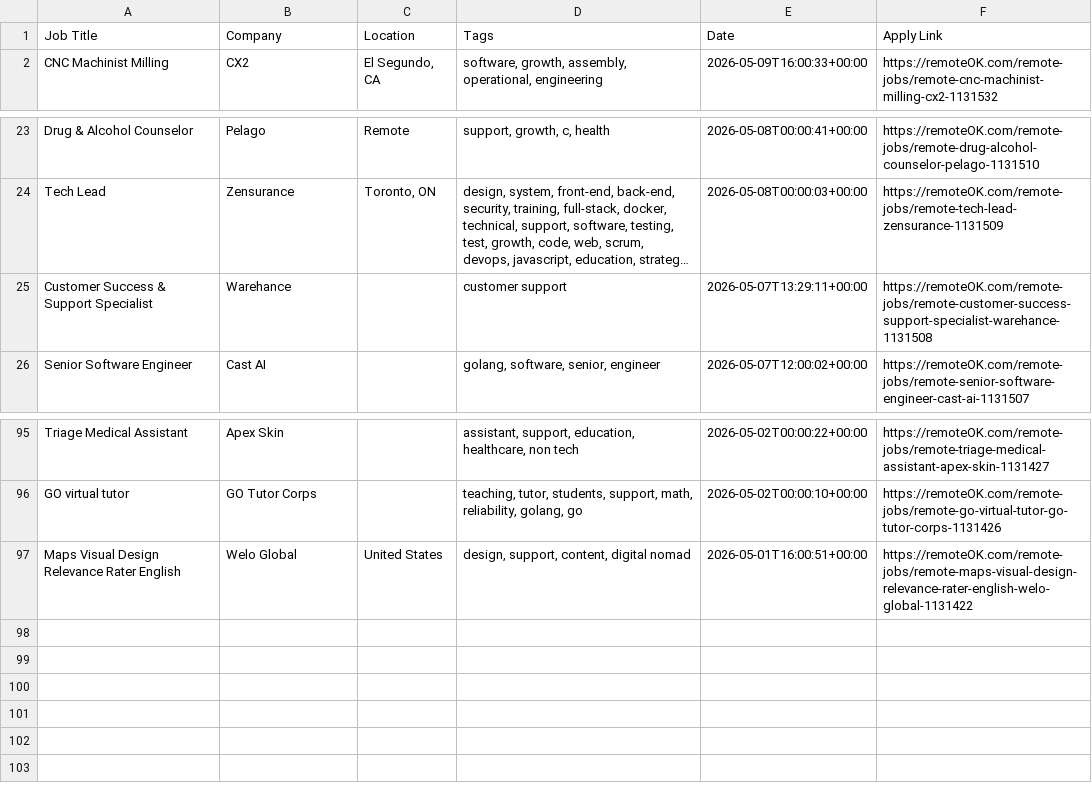
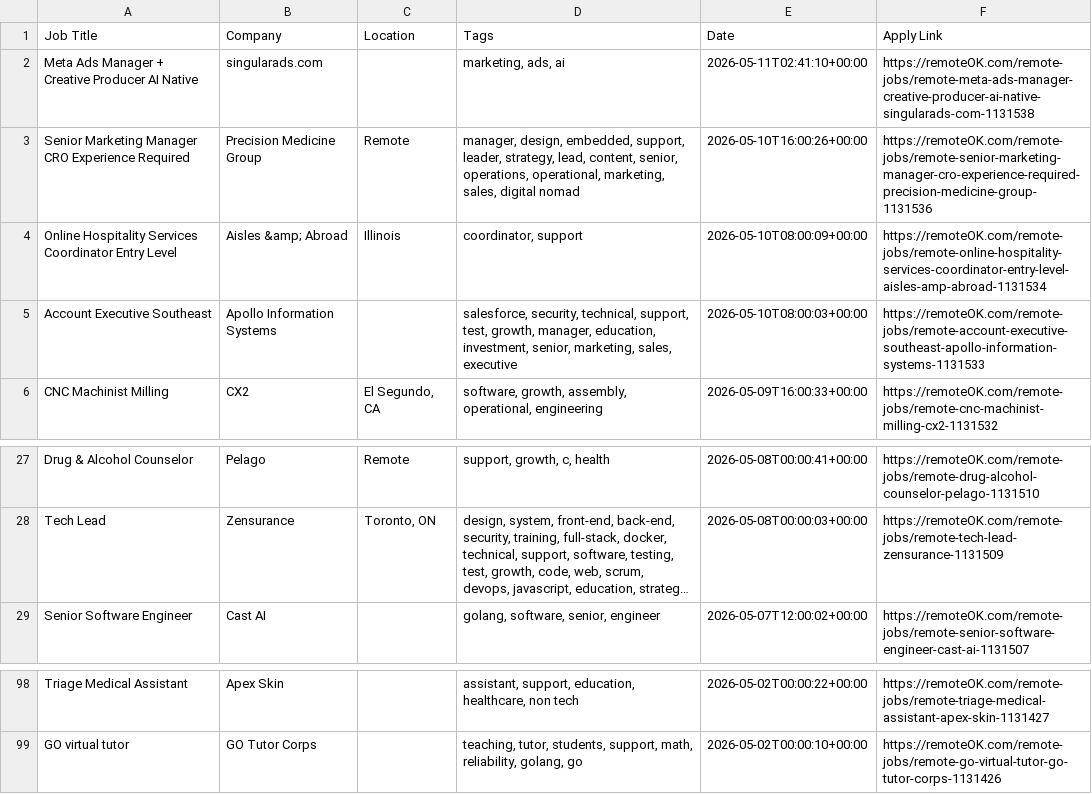
Before and after one commit to naveencoding75/job-market-pulse-2026, a CSV file: public/remote_jobs_live.csv, drawn as a sheet; only a part is shown, gaps mark what is left out; long unchanged cells end in …; removed rows and columns are numbered as before the commit, all else as after; the diff names each change by its address in the sheet, - before the commit and + after, or states it on an @@ line.

```diff
--- a/public/remote_jobs_live.csv
+++ b/public/remote_jobs_live.csv
+row 2: Meta Ads Manager + Creative Producer AI Native | singularads.com |  | marketing, ads, ai | 2026-05-11T02:41:10+00:00 | https://remoteOK.com/remote-jobs/remote-meta-ads-manager-creative-producer-ai-native-singularads-com-1131538
+row 3: Senior Marketing Manager CRO Experience Required | Precision Medicine Group | Remote | manager, design, embedded, support, leader, strategy, lead, content, senior, operations, operational, marketing, sales, digital nomad | 2026-05-10T16:00:26+00:00 | https://remoteOK.com/remote-jobs/remote-senior-marketing-manager-cro-experience-required-precision-medicine-group-1131536
+row 4: Online Hospitality Services Coordinator Entry Level | Aisles &amp; Abroad | Illinois | coordinator, support | 2026-05-10T08:00:09+00:00 | https://remoteOK.com/remote-jobs/remote-online-hospitality-services-coordinator-entry-level-aisles-amp-abroad-1131534
+row 5: Account Executive Southeast | Apollo Information Systems |  | salesforce, security, technical, support, test, growth, manager, education, investment, senior, marketing, sales, executive | 2026-05-10T08:00:03+00:00 | https://remoteOK.com/remote-jobs/remote-account-executive-southeast-apollo-information-systems-1131533
-row 25: Customer Success & Support Specialist | Warehance |  | customer support | 2026-05-07T13:29:11+00:00 | https://remoteOK.com/remote-jobs/remote-customer-success-support-specialist-warehance-1131508
-row 97: Maps Visual Design Relevance Rater English | Welo Global | United States | design, support, content, digital nomad | 2026-05-01T16:00:51+00:00 | https://remoteOK.com/remote-jobs/remote-maps-visual-design-relevance-rater-english-welo-global-1131422
```
